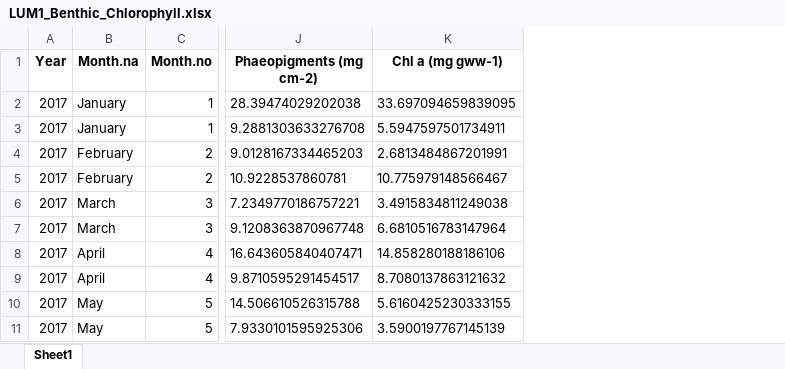
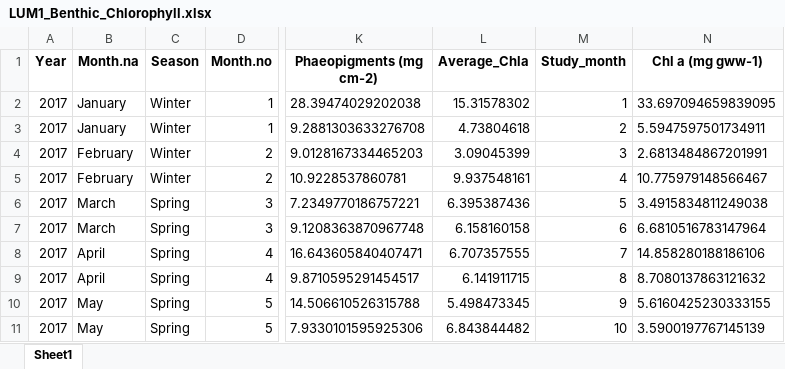
Before and after one commit to oliviaaguiar/LUMCONREU, an Excel workbook: LUM1_Benthic_Chlorophyll.xlsx, sheet Sheet1, drawn as a sheet; only a part is shown, gaps mark what is left out; values as stored, in another font and other column widths than the file's, no borders; the diff names each change by its address in the sheet, - before the commit and + after, or states it on an @@ line.

Commit message:
changing excel sheets

```diff
--- a/LUM1_Benthic_Chlorophyll.xlsx (sheet Sheet1)
+++ b/LUM1_Benthic_Chlorophyll.xlsx (sheet Sheet1)
+column C (Season), rows 2-11: Winter | Winter | Winter | Winter | Spring | Spring | Spring | Spring | Spring | Spring
+column L (Average_Chla), rows 2-11: 15.31578302 | 4.73804618 | 3.09045399 | 9.937548161 | 6.395387436 | 6.158160158 | 6.707357555 | 6.141911715 | 5.498473345 | 6.843844482
+column M (Study_month), rows 2-11: 1 | 2 | 3 | 4 | 5 | 6 | 7 | 8 | 9 | 10
```
Also changed, not shown: LUM2_Benthic_Chlorophyll.xlsx, LUM3_Benthic_Chlorophyll.xlsx, 8 other files.
